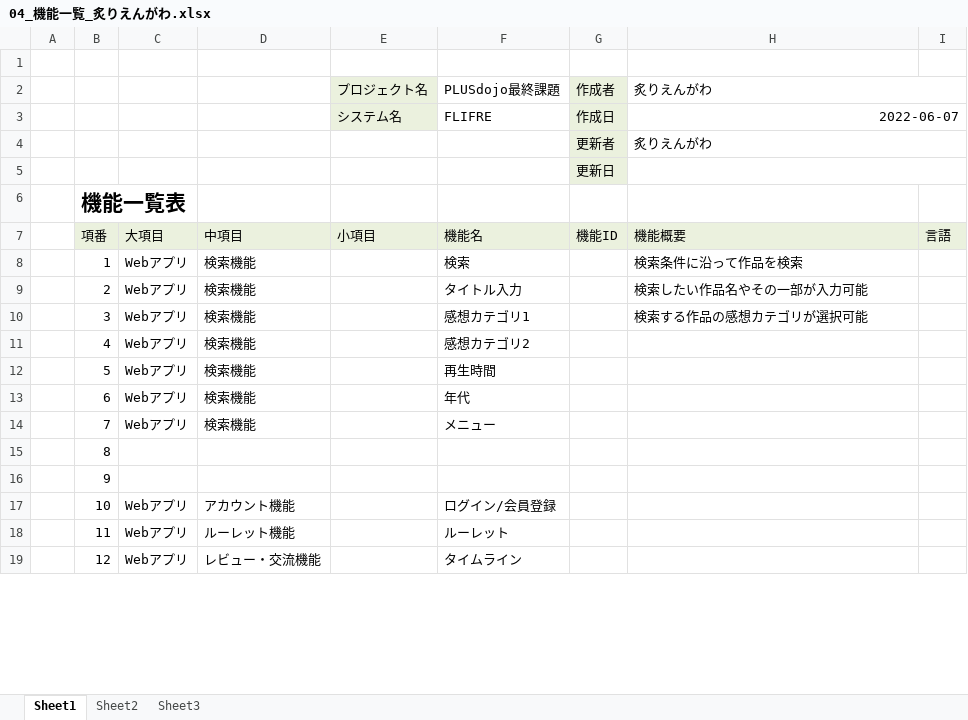
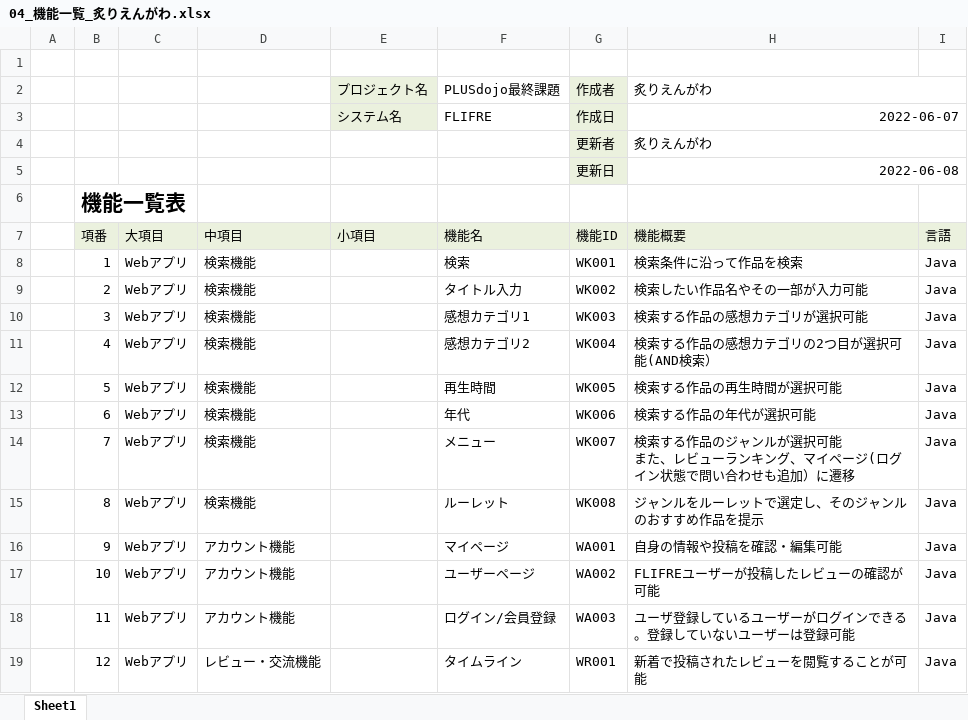
Before and after one commit to dojo2022/B-3, an Excel workbook: doc/04_機能一覧_炙りえんがわ.xlsx, sheet Sheet1, drawn as a sheet; only a part is shown; values as stored, in another font and other column widths than the file's, no borders; ↵ is a line break in a cell; the diff covers the shown part only; the diff names each change by its address in the sheet, - before the commit and + after, or states it on an @@ line.

Commit message:
Update 04_機能一覧_炙りえんがわ.xlsx

```diff
--- a/doc/04_機能一覧_炙りえんがわ.xlsx (sheet Sheet1)
+++ b/doc/04_機能一覧_炙りえんがわ.xlsx (sheet Sheet1)
-sheet tab: Sheet2
-sheet tab: Sheet3
-H5 (機能概要): (empty)
+H5 (機能概要): 2022-06-08
-G8 (機能ID): (empty)
+G8 (機能ID): WK001
-I8:I19 (言語): (empty)
+I8:I19 (言語): Java
-G9 (機能ID): (empty)
+G9 (機能ID): WK002
-G10 (機能ID): (empty)
+G10 (機能ID): WK003
-G11 (機能ID): (empty)
+G11 (機能ID): WK004
-H11 (機能概要): (empty)
+H11 (機能概要): 検索する作品の感想カテゴリの2つ目が選択可能(AND検索）
-G12 (機能ID): (empty)
+G12 (機能ID): WK005
-H12 (機能概要): (empty)
+H12 (機能概要): 検索する作品の再生時間が選択可能
-G13 (機能ID): (empty)
+G13 (機能ID): WK006
-H13 (機能概要): (empty)
+H13 (機能概要): 検索する作品の年代が選択可能
-G14 (機能ID): (empty)
+G14 (機能ID): WK007
-H14 (機能概要): (empty)
+H14 (機能概要): 検索する作品のジャンルが選択可能 ↵ また、レビューランキング、マイページ(ログイン状態で問い合わせも追加）に遷移
-C15:C16 (大項目): (empty)
+C15:C16 (大項目): Webアプリ
-D15 (中項目): (empty)
+D15 (中項目): 検索機能
-F15 (機能名): (empty)
+F15 (機能名): ルーレット
-G15 (機能ID): (empty)
+G15 (機能ID): WK008
-H15 (機能概要): (empty)
+H15 (機能概要): ジャンルをルーレットで選定し、そのジャンルのおすすめ作品を提示
-D16 (中項目): (empty)
+D16 (中項目): アカウント機能
-F16 (機能名): (empty)
+F16 (機能名): マイページ
-G16 (機能ID): (empty)
+G16 (機能ID): WA001
-H16 (機能概要): (empty)
+H16 (機能概要): 自身の情報や投稿を確認・編集可能
-F17 (機能名): ログイン/会員登録
+F17 (機能名): ユーザーページ
-G17 (機能ID): (empty)
+G17 (機能ID): WA002
-H17 (機能概要): (empty)
+H17 (機能概要): FLIFREユーザーが投稿したレビューの確認が可能
-D18 (中項目): ルーレット機能
+D18 (中項目): アカウント機能
-F18 (機能名): ルーレット
+F18 (機能名): ログイン/会員登録
-G18 (機能ID): (empty)
+G18 (機能ID): WA003
-H18 (機能概要): (empty)
+H18 (機能概要): ユーザ登録しているユーザーがログインできる。登録していないユーザーは登録可能
-G19 (機能ID): (empty)
+G19 (機能ID): WR001
-H19 (機能概要): (empty)
+H19 (機能概要): 新着で投稿されたレビューを閲覧することが可能
```
Also changed, not shown: 13 removed rows and 33 edited cells elsewhere in this sheet, formulas that keep their value.
